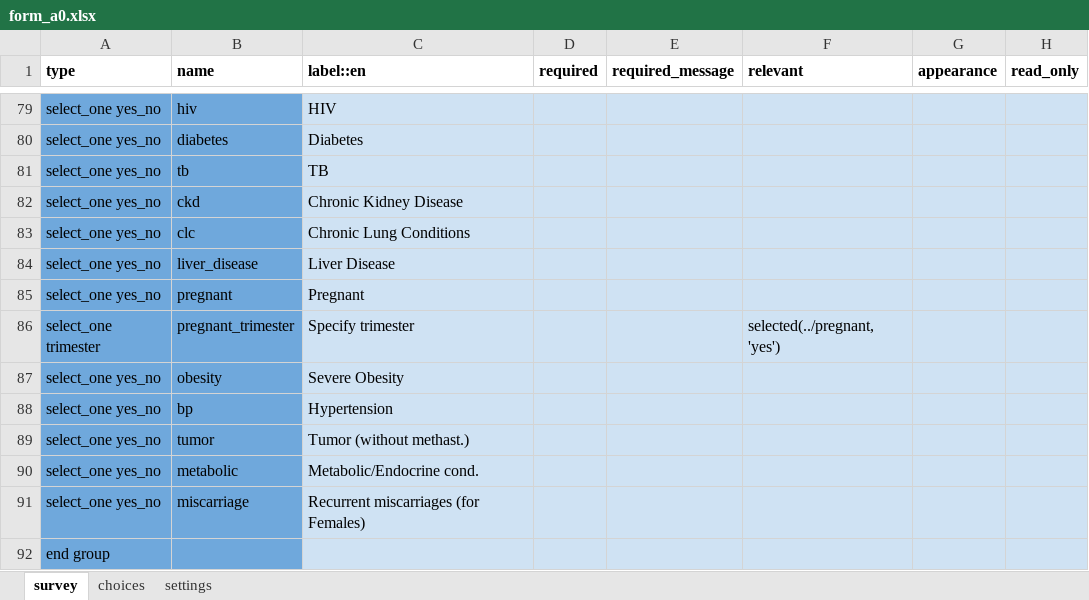
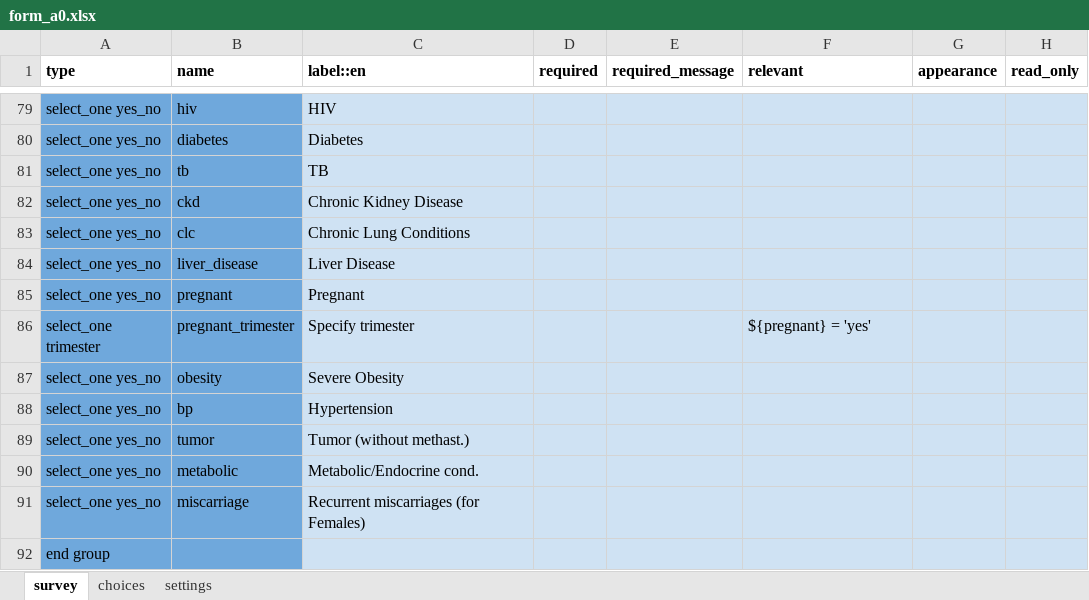
Before and after one commit to ronna/config-lgh, an Excel workbook: forms/app/form_a0.xlsx, sheet survey, drawn as a sheet; only a part is shown, gaps mark what is left out; values as stored, in another font and other column widths than the file's, no borders; the diff covers the shown part only; the diff names each change by its address in the sheet, - before the commit and + after, or states it on an @@ line.

```diff
--- a/forms/app/form_a0.xlsx (sheet survey)
+++ b/forms/app/form_a0.xlsx (sheet survey)
-F86 (relevant): selected(../pregnant, 'yes')
+F86 (relevant): ${pregnant} = 'yes'
```
Also changed, not shown: 12 edited cells elsewhere in this sheet, sheet settings.
